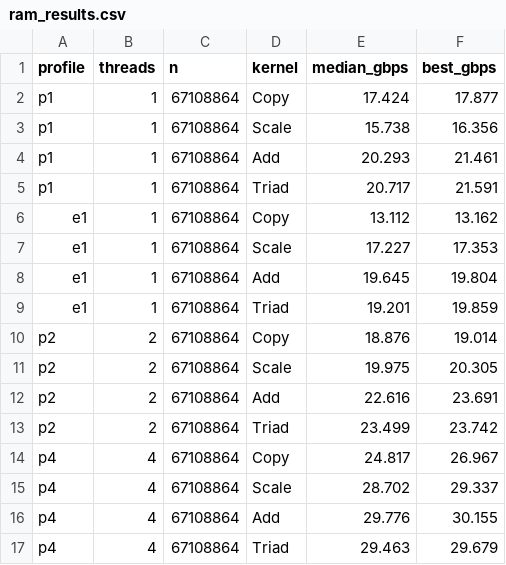
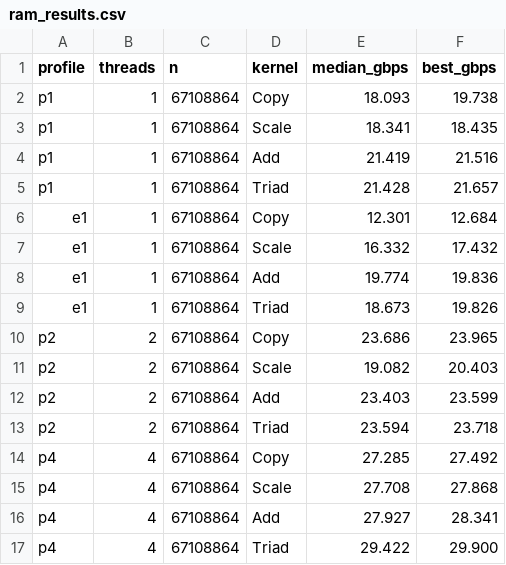
Before and after one commit to PiAlYu/Research, a CSV file: results/ram_results.csv, drawn as a sheet; only a part is shown; the diff covers the shown part only.

```diff
--- a/results/ram_results.csv
+++ b/results/ram_results.csv
@@ -1,17 +1,17 @@
 profile,threads,n,kernel,median_gbps,best_gbps
-p1,1,67108864,Copy,17.424,17.877
-p1,1,67108864,Scale,15.738,16.356
-p1,1,67108864,Add,20.293,21.461
-p1,1,67108864,Triad,20.717,21.591
-e1,1,67108864,Copy,13.112,13.162
-e1,1,67108864,Scale,17.227,17.353
-e1,1,67108864,Add,19.645,19.804
-e1,1,67108864,Triad,19.201,19.859
-p2,2,67108864,Copy,18.876,19.014
-p2,2,67108864,Scale,19.975,20.305
-p2,2,67108864,Add,22.616,23.691
-p2,2,67108864,Triad,23.499,23.742
-p4,4,67108864,Copy,24.817,26.967
-p4,4,67108864,Scale,28.702,29.337
-p4,4,67108864,Add,29.776,30.155
-p4,4,67108864,Triad,29.463,29.679
+p1,1,67108864,Copy,18.093,19.738
+p1,1,67108864,Scale,18.341,18.435
+p1,1,67108864,Add,21.419,21.516
+p1,1,67108864,Triad,21.428,21.657
+e1,1,67108864,Copy,12.301,12.684
+e1,1,67108864,Scale,16.332,17.432
+e1,1,67108864,Add,19.774,19.836
+e1,1,67108864,Triad,18.673,19.826
+p2,2,67108864,Copy,23.686,23.965
+p2,2,67108864,Scale,19.082,20.403
+p2,2,67108864,Add,23.403,23.599
+p2,2,67108864,Triad,23.594,23.718
+p4,4,67108864,Copy,27.285,27.492
+p4,4,67108864,Scale,27.708,27.868
+p4,4,67108864,Add,27.927,28.341
+p4,4,67108864,Triad,29.422,29.900
```
Also changed, not shown: 40 edited cells elsewhere in this file, results/cache_results.csv, 25 other files.
